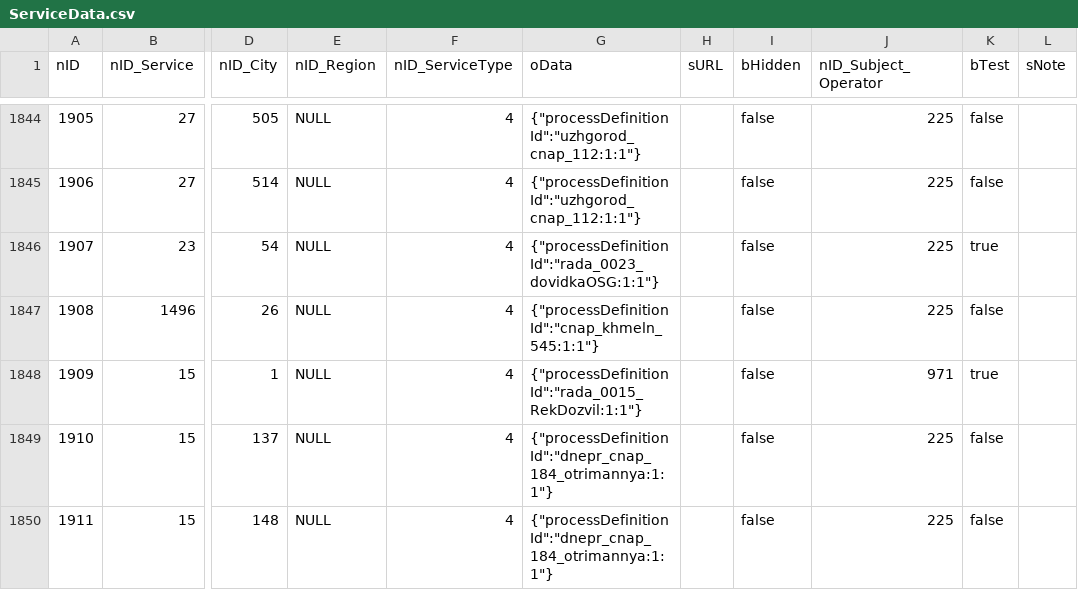
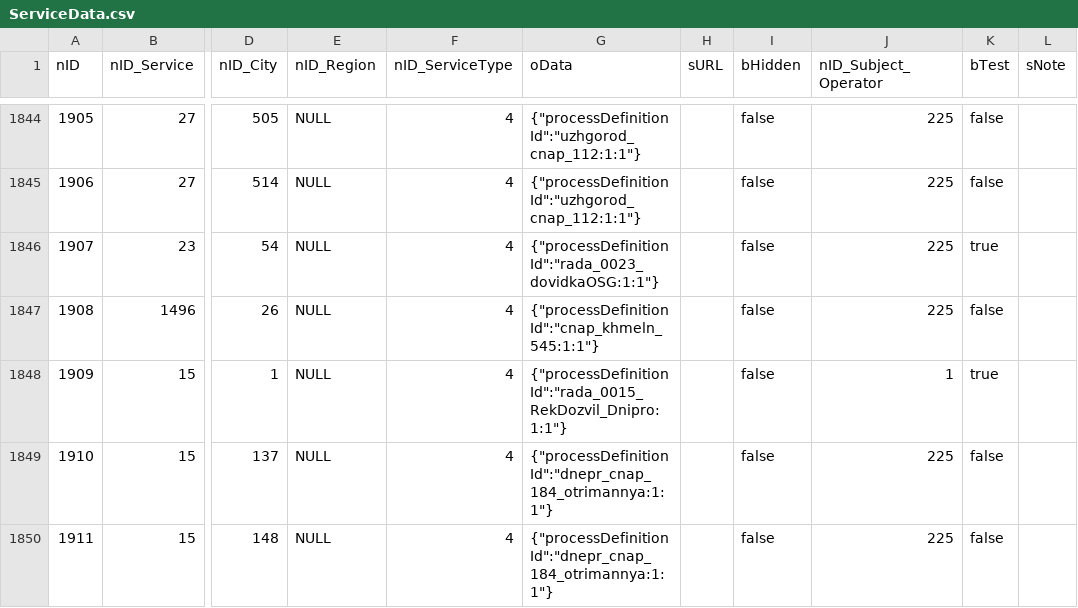
Before and after one commit to iGov-UA/iGov_Data, a CSV file: wf-central/src/main/resources/data/iGov__Test_Delta/ServiceData.csv, drawn as a sheet; only a part is shown, gaps mark what is left out; the diff names each change by its address in the sheet, - before the commit and + after, or states it on an @@ line.

```diff
--- a/wf-central/src/main/resources/data/iGov__Test_Delta/ServiceData.csv
+++ b/wf-central/src/main/resources/data/iGov__Test_Delta/ServiceData.csv
-G1848 (oData): {"processDefinitionId":"rada_0015_RekDozvil:1:1"}
+G1848 (oData): {"processDefinitionId":"rada_0015_RekDozvil_Dnipro:1:1"}
-J1848 (nID_Subject_Operator): 971
+J1848 (nID_Subject_Operator): 1
```
Also changed, not shown: 2 other files.
